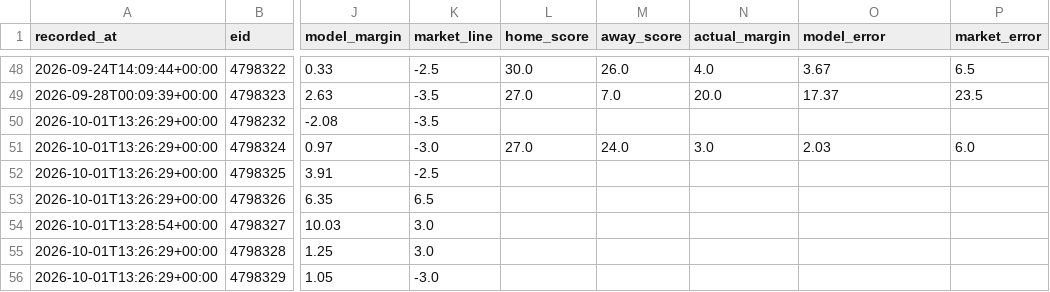
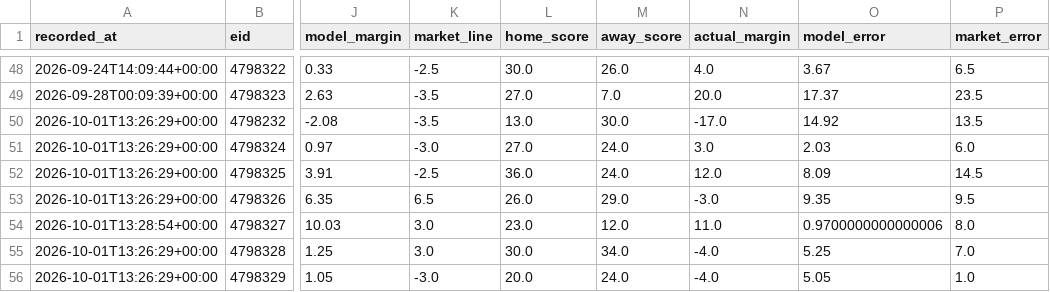
Before and after one commit to locodelamatacoco/sports-app1.1, a CSV file: model/output/projections.csv, drawn as a sheet; only a part is shown, gaps mark what is left out; the diff covers the shown part only; the diff names each change by its address in the sheet, - before the commit and + after, or states it on an @@ line.

```diff
--- a/model/output/projections.csv
+++ b/model/output/projections.csv
-L50 (home_score): (empty)
+L50 (home_score): 13.0
-M50 (away_score): (empty)
+M50 (away_score): 30.0
-N50 (actual_margin): (empty)
+N50 (actual_margin): -17.0
-O50 (model_error): (empty)
+O50 (model_error): 14.92
-P50 (market_error): (empty)
+P50 (market_error): 13.5
-L52 (home_score): (empty)
+L52 (home_score): 36.0
-M52 (away_score): (empty)
+M52 (away_score): 24.0
-N52 (actual_margin): (empty)
+N52 (actual_margin): 12.0
-O52 (model_error): (empty)
+O52 (model_error): 8.09
-P52 (market_error): (empty)
+P52 (market_error): 14.5
-L53 (home_score): (empty)
+L53 (home_score): 26.0
-M53 (away_score): (empty)
+M53 (away_score): 29.0
-N53 (actual_margin): (empty)
+N53 (actual_margin): -3.0
-O53 (model_error): (empty)
+O53 (model_error): 9.35
-P53 (market_error): (empty)
+P53 (market_error): 9.5
-L54 (home_score): (empty)
+L54 (home_score): 23.0
-M54 (away_score): (empty)
+M54 (away_score): 12.0
-N54 (actual_margin): (empty)
+N54 (actual_margin): 11.0
-O54 (model_error): (empty)
+O54 (model_error): 0.9700000000000006
-P54 (market_error): (empty)
+P54 (market_error): 8.0
-L55 (home_score): (empty)
+L55 (home_score): 30.0
-M55 (away_score): (empty)
+M55 (away_score): 34.0
-N55:N56 (actual_margin): (empty)
+N55:N56 (actual_margin): -4.0
-O55 (model_error): (empty)
+O55 (model_error): 5.25
-P55 (market_error): (empty)
+P55 (market_error): 7.0
-L56 (home_score): (empty)
+L56 (home_score): 20.0
-M56 (away_score): (empty)
+M56 (away_score): 24.0
-O56 (model_error): (empty)
+O56 (model_error): 5.05
-P56 (market_error): (empty)
+P56 (market_error): 1.0
```
Also changed, not shown: 40 edited cells elsewhere in this file, model/output/ledger.csv, 1 other file.
